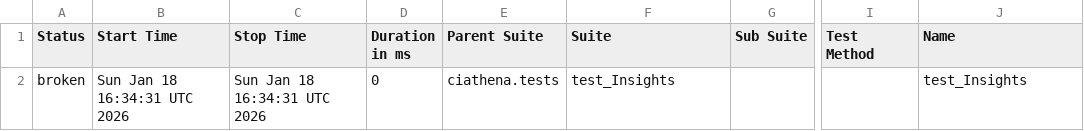
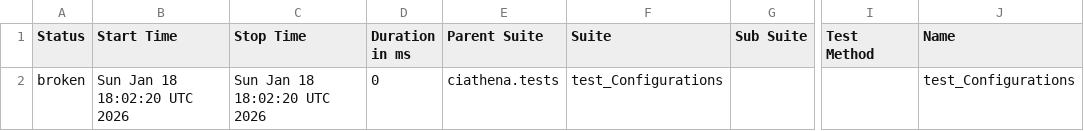
Before and after one commit to harimulaguri9/ciAthena_testone, a CSV file: data/suites.csv, drawn as a sheet; only a part is shown, gaps mark what is left out; the diff names each change by its address in the sheet, - before the commit and + after, or states it on an @@ line.

```diff
--- a/data/suites.csv
+++ b/data/suites.csv
-B2 (Start Time): Sun Jan 18 16:34:31 UTC 2026
+B2 (Start Time): Sun Jan 18 18:02:20 UTC 2026
-C2 (Stop Time): Sun Jan 18 16:34:31 UTC 2026
+C2 (Stop Time): Sun Jan 18 18:02:20 UTC 2026
-F2 (Suite): test_Insights
+F2 (Suite): test_Configurations
-J2 (Name): test_Insights
+J2 (Name): test_Configurations
```
Also changed, not shown: 14 other files.
